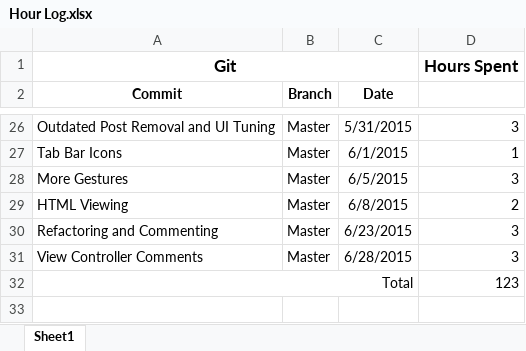
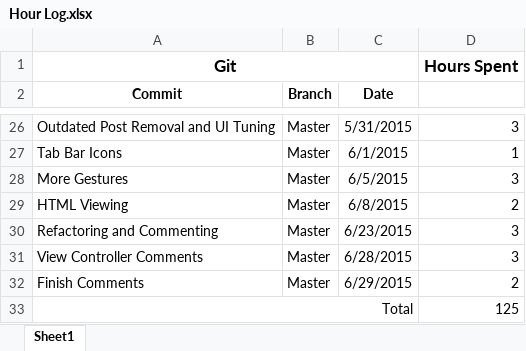
Before and after one commit to Eric-S-Anderson/BTB-iOS, an Excel workbook: Misc/Hour Log.xlsx, sheet Sheet1, drawn as a sheet; only a part is shown, gaps mark what is left out; values as stored, in another font and other column widths than the file's, no borders; charts and pictures not drawn; addresses are those after the commit; the diff names each change by its address in the sheet, - before the commit and + after, or states it on an @@ line.

Commit message:
Finish Comments
Finished commenting all files.
Also removed all commented sections that were not helpful.
Fixed a small issue with a dynamoInterface function that requested
improper arguments.

```diff
--- a/Misc/Hour Log.xlsx (sheet Sheet1)
+++ b/Misc/Hour Log.xlsx (sheet Sheet1)
+row 32: Finish Comments | Master | 6/29/2015 | 2
-D33: 123
+D33: 125
```
Also changed, not shown: 18 other files.
